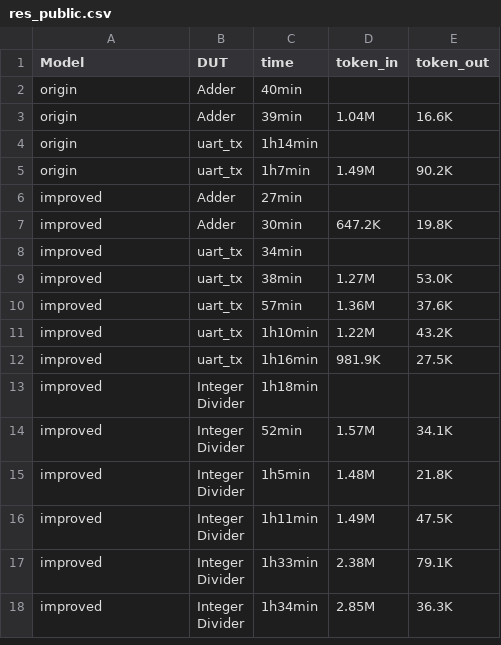
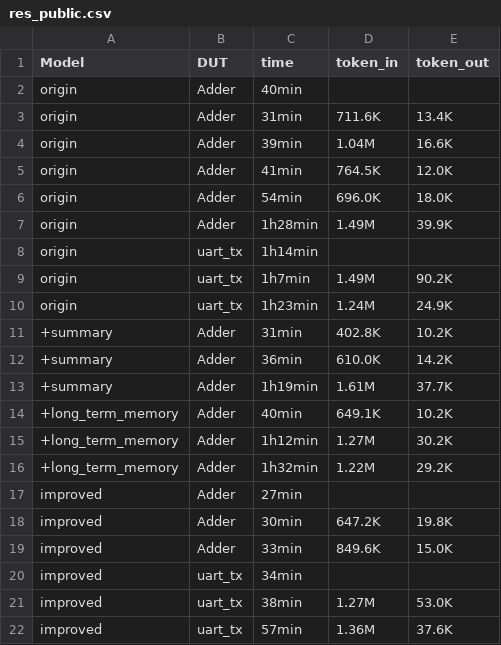
Before and after one commit to spadenoheart/CO-UCAgent, a CSV file: res_public.csv, drawn as a sheet; only a part is shown; the shorter side is filled out with more unchanged rows.

Commit message:
Update README and res_public.csv

```diff
--- a/res_public.csv
+++ b/res_public.csv
@@ -2,7 +2,19 @@ Model,DUT,time,token_in,token_out
 origin,Adder,40min,,
+origin,Adder,31min,711.6K,13.4K
 origin,Adder,39min,1.04M,16.6K
+origin,Adder,41min,764.5K,12.0K
+origin,Adder,54min,696.0K,18.0K
+origin,Adder,1h28min,1.49M,39.9K
 origin,uart_tx,1h14min,,
 origin,uart_tx,1h7min,1.49M,90.2K
+origin,uart_tx,1h23min,1.24M,24.9K
++summary,Adder,31min,402.8K,10.2K
++summary,Adder,36min,610.0K,14.2K
++summary,Adder,1h19min,1.61M,37.7K
++long_term_memory,Adder,40min,649.1K,10.2K
++long_term_memory,Adder,1h12min,1.27M,30.2K
++long_term_memory,Adder,1h32min,1.22M,29.2K
 improved,Adder,27min,,
 improved,Adder,30min,647.2K,19.8K
+improved,Adder,33min,849.6K,15.0K
 improved,uart_tx,34min,,
```
Also changed, not shown: 1 other file.
